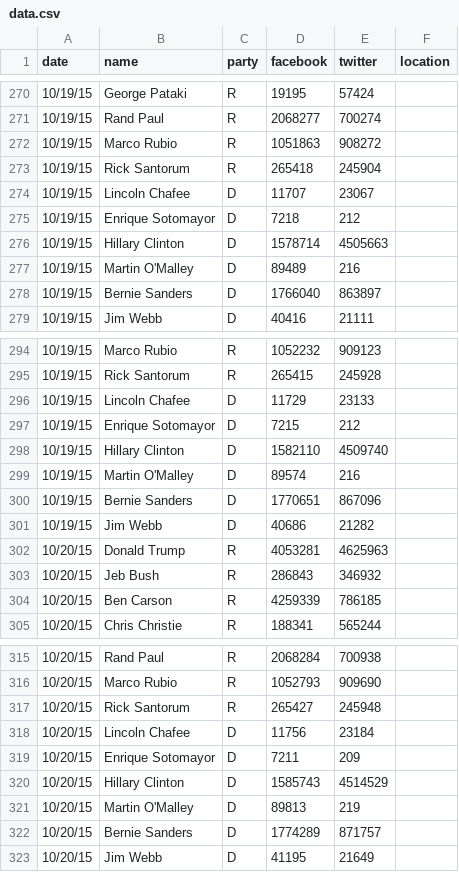
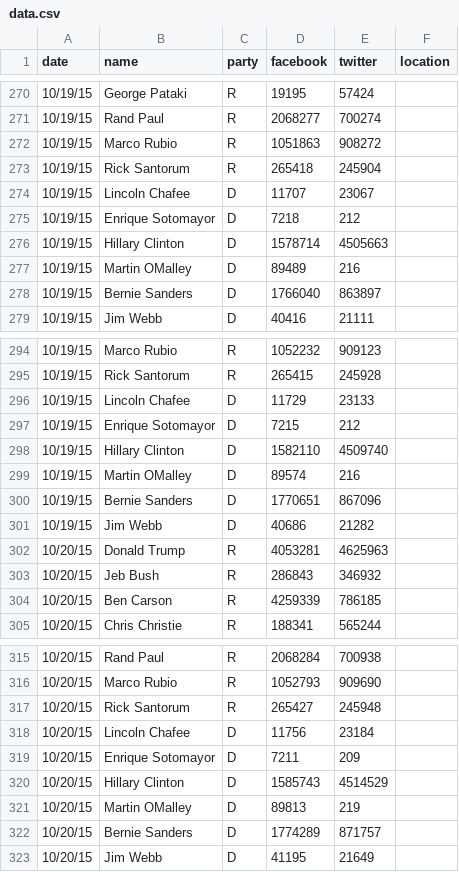
Before and after one commit to sotomaque/DV_TProject1, a CSV file: 01 Data/data.csv, drawn as a sheet; only a part is shown, gaps mark what is left out; the diff covers the shown part only.

```diff
--- a/01 Data/data.csv
+++ b/01 Data/data.csv
@@ -277 +277 @@ date,name,party,facebook,twitter,location
-10/19/15,Martin O'Malley,D,89489,216,
+"10/19/15","Martin OMalley","D","89489","216",""
@@ -299 +299 @@ date,name,party,facebook,twitter,location
-10/19/15,Martin O'Malley,D,89574,216,
+"10/19/15","Martin OMalley","D","89574","216",""
@@ -321 +321 @@ date,name,party,facebook,twitter,location
-10/20/15,Martin O'Malley,D,89813,219,
+"10/20/15","Martin OMalley","D","89813","219",""
```
Also changed, not shown: 6 edited cells elsewhere in this file, 9 other files.
